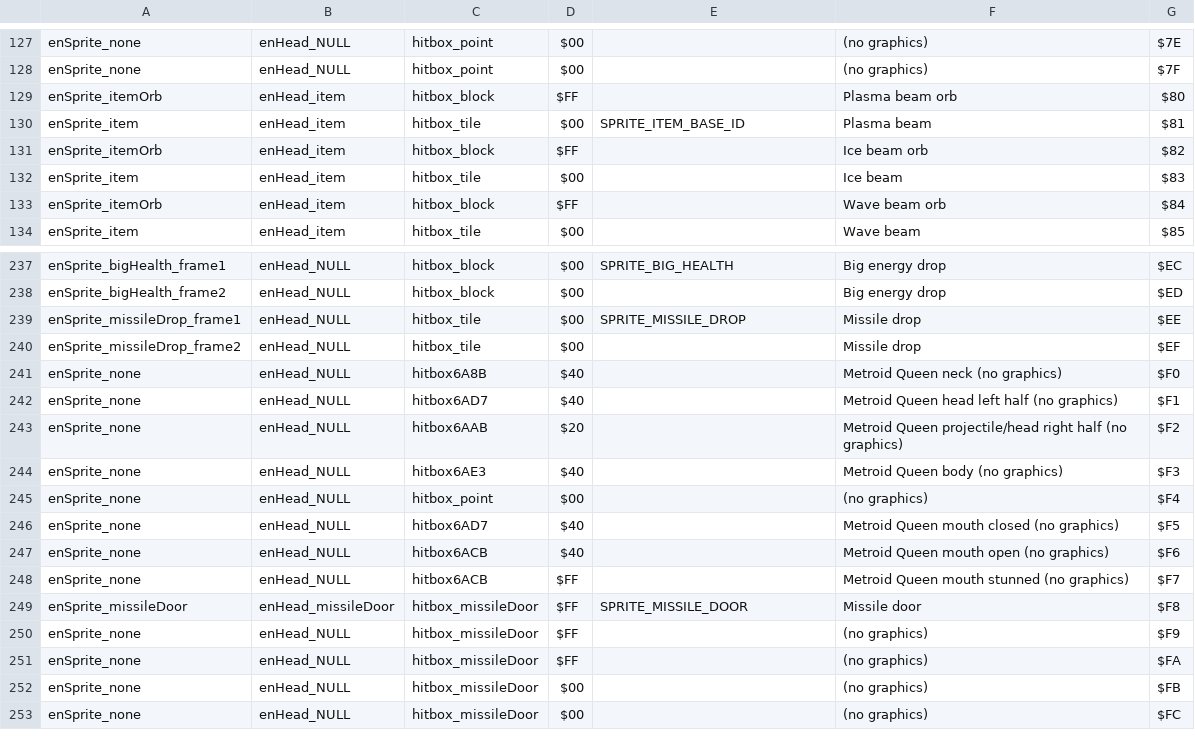
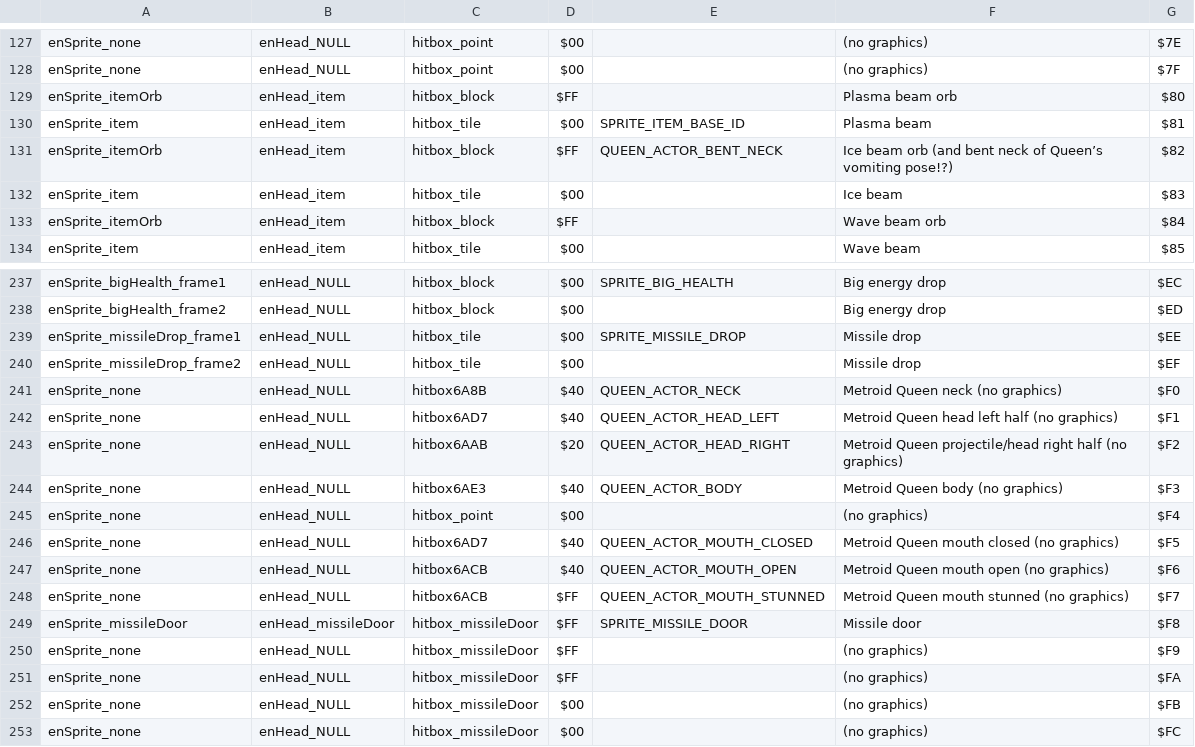
Before and after one commit to alex-west/M2RoS, a CSV file: SRC/data/enemies.csv, drawn as a sheet; only a part is shown, gaps mark what is left out; the diff names each change by its address in the sheet, - before the commit and + after, or states it on an @@ line.

Commit message:
Queen code

```diff
--- a/SRC/data/enemies.csv
+++ b/SRC/data/enemies.csv
-E131: (empty)
+E131: QUEEN_ACTOR_BENT_NECK
-F131: Ice beam orb
+F131: Ice beam orb (and bent neck of Queen’s vomiting pose!?)
-E241: (empty)
+E241: QUEEN_ACTOR_NECK
-E242: (empty)
+E242: QUEEN_ACTOR_HEAD_LEFT
-E243: (empty)
+E243: QUEEN_ACTOR_HEAD_RIGHT
-E244: (empty)
+E244: QUEEN_ACTOR_BODY
-E246: (empty)
+E246: QUEEN_ACTOR_MOUTH_CLOSED
-E247: (empty)
+E247: QUEEN_ACTOR_MOUTH_OPEN
-E248: (empty)
+E248: QUEEN_ACTOR_MOUTH_STUNNED
```
Also changed, not shown: 8 other files.
